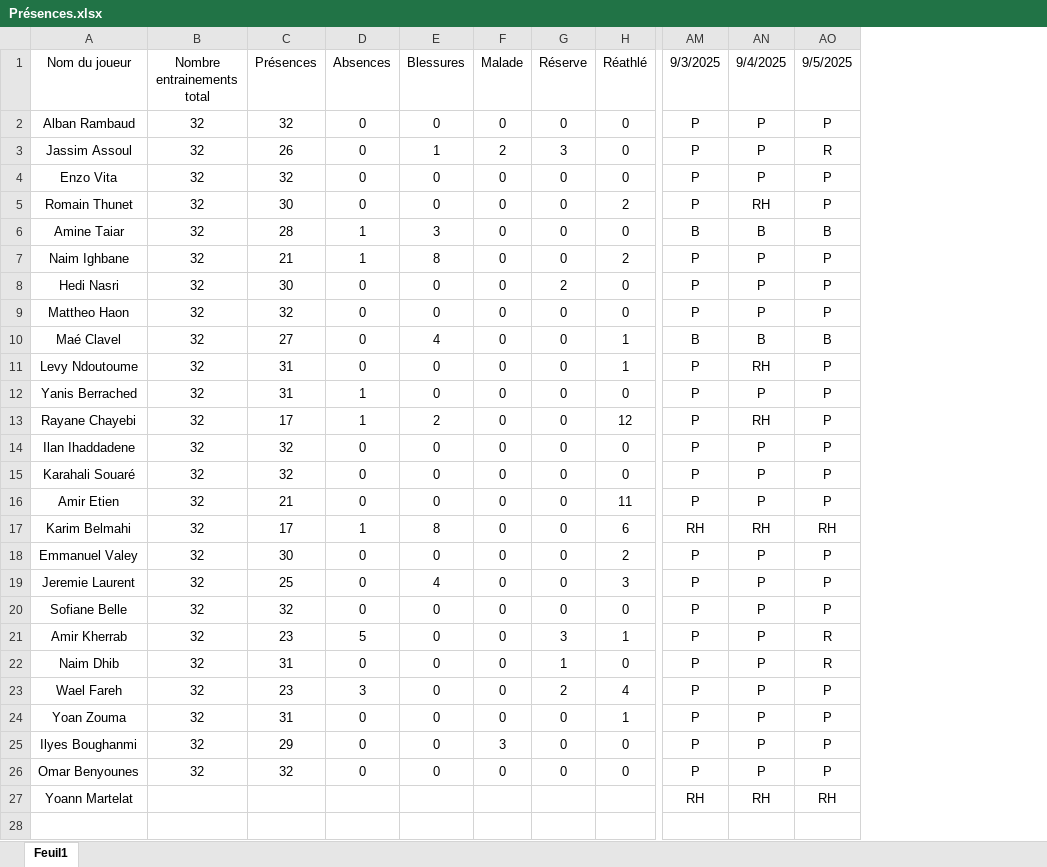
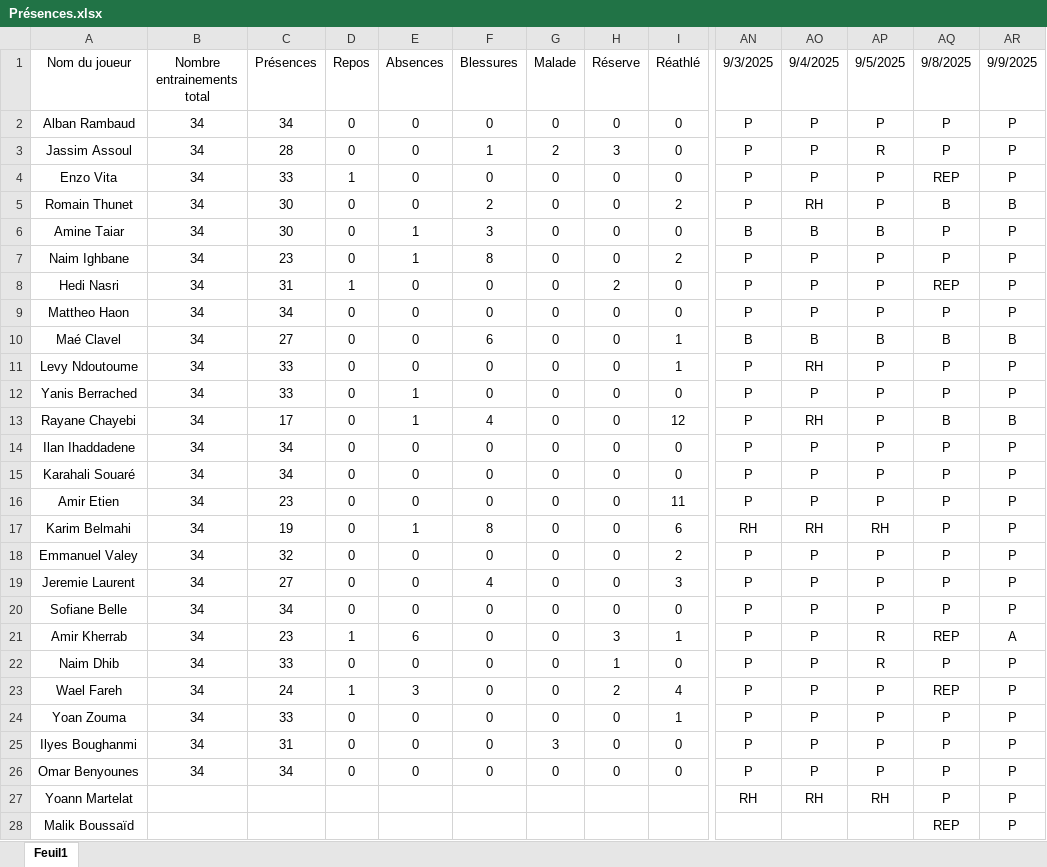
Before and after one commit to Chris15100/lld-app, an Excel workbook: data/Présences.xlsx, sheet Feuil1, drawn as a sheet; only a part is shown, gaps mark what is left out; values as stored, in another font and other column widths than the file's, no borders; conditional formats not drawn; addresses are those after the commit; rows hold the shown columns only; the diff covers the shown part only; the diff names each change by its address in the sheet, - before the commit and + after, or states it on an @@ line.

```diff
--- a/data/Présences.xlsx (sheet Feuil1)
+++ b/data/Présences.xlsx (sheet Feuil1)
+column D (Repos), rows 2-26: 0 | 0 | 1 | 0 | 0 | 0 | 1 | 0 | 0 | 0 | 0 | 0 | 0 | 0 | 0 | 0 | 0 | 0 | 0 | 1 | 0 | 1 | 0 | 0 | 0
+column AQ (9/8/2025), rows 2-27: P | P | REP | B | P | P | REP | P | B | P | P | B | P | P | P | P | P | P | P | REP | P | REP | P | P | P | P
+column AR (9/9/2025), rows 2-27: P | P | P | B | P | P | P | P | B | P | P | B | P | P | P | P | P | P | P | A | P | P | P | P | P | P
-B2:B26 (Nombre entrainements total): 32
+B2:B26 (Nombre entrainements total): 34
-C2 (Présences): 32
+C2 (Présences): 34
-C3 (Présences): 26
+C3 (Présences): 28
-C4 (Présences): 32
+C4 (Présences): 33
-F5 (Blessures): 0
+F5 (Blessures): 2
-C6 (Présences): 28
+C6 (Présences): 30
-C7 (Présences): 21
+C7 (Présences): 23
-C8 (Présences): 30
+C8 (Présences): 31
-C9 (Présences): 32
+C9 (Présences): 34
-F10 (Blessures): 4
+F10 (Blessures): 6
-C11:C12 (Présences): 31
+C11:C12 (Présences): 33
-F13 (Blessures): 2
+F13 (Blessures): 4
-C14:C15 (Présences): 32
+C14:C15 (Présences): 34
-C16 (Présences): 21
+C16 (Présences): 23
-C17 (Présences): 17
+C17 (Présences): 19
-C18 (Présences): 30
+C18 (Présences): 32
-C19 (Présences): 25
+C19 (Présences): 27
-C20 (Présences): 32
+C20 (Présences): 34
-E21 (Absences): 5
+E21 (Absences): 6
-C22 (Présences): 31
+C22 (Présences): 33
-C23 (Présences): 23
+C23 (Présences): 24
-C24 (Présences): 31
+C24 (Présences): 33
-C25 (Présences): 29
+C25 (Présences): 31
-C26 (Présences): 32
+C26 (Présences): 34
+row 28: Malik Boussaïd |  |  |  |  |  |  |  |  |  |  |  | REP | P
```
Also changed, not shown: 1 added row elsewhere in this sheet, formulas that keep their value, data/DonneesGPSPropres.xlsx, data/Informations joueurs.xlsx, 1 other file.
